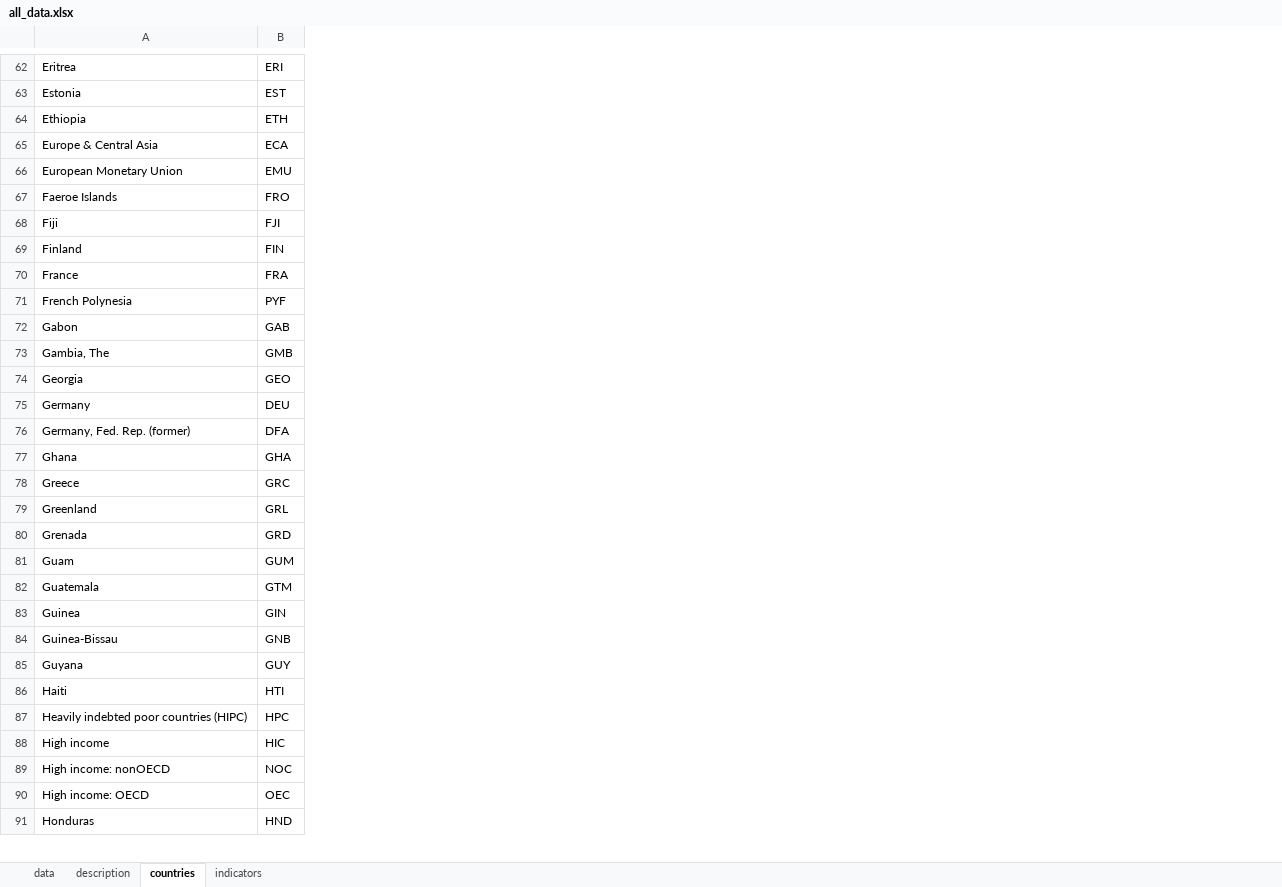
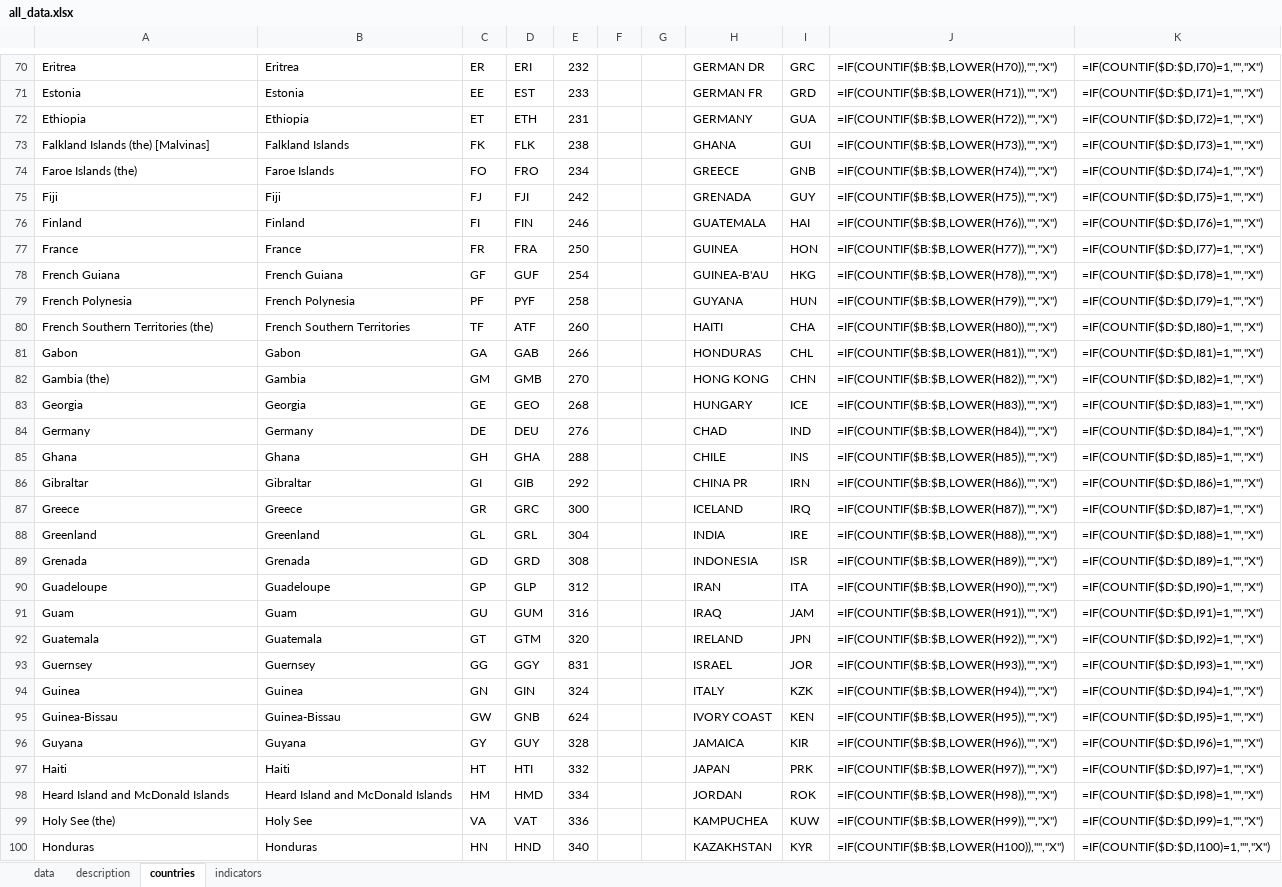
Before and after one commit to jontesek/mendelu-ustav-financi, an Excel workbook: inst_env_db/output/all_data.xlsx, sheet countries, drawn as a sheet; only a part is shown, gaps mark what is left out; values as stored, in another font and other column widths than the file's, no borders; formulas without a stored value are shown as written; removed rows and columns are numbered as before the commit, all else as after; the diff covers the shown part only; the diff names each change by its address in the sheet, - before the commit and + after, or states it on an @@ line.

```diff
--- a/inst_env_db/output/all_data.xlsx (sheet countries)
+++ b/inst_env_db/output/all_data.xlsx (sheet countries)
+column B, rows 70-72: Eritrea | Estonia | Ethiopia; rows 74-77: Faroe Islands | Fiji | Finland | France; row 79: French Polynesia; rows 81-85: Gabon | Gambia | Georgia | Germany | Ghana; rows 87-89: Greece | Greenland | Grenada; rows 91-92: Guam | Guatemala; rows 94-97: Guinea | Guinea-Bissau | Guyana | Haiti; row 100: Honduras
+column C, rows 70-72: ER | EE | ET; rows 74-77: FO | FJ | FI | FR; row 79: PF; rows 81-85: GA | GM | GE | DE | GH; rows 87-89: GR | GL | GD; rows 91-92: GU | GT; rows 94-97: GN | GW | GY | HT; row 100: HN
+column E, rows 70-72: 232 | 233 | 231; rows 74-77: 234 | 242 | 246 | 250; row 79: 258; rows 81-85: 266 | 270 | 268 | 276 | 288; rows 87-89: 300 | 304 | 308; rows 91-92: 316 | 320; rows 94-97: 324 | 624 | 328 | 332; row 100: 340
+column F, empty
+column G, empty
+column H, rows 70-72: GERMAN DR | GERMAN FR | GERMANY; rows 74-77: GREECE | GRENADA | GUATEMALA | GUINEA; row 79: GUYANA; rows 81-85: HONDURAS | HONG KONG | HUNGARY | CHAD | CHILE; rows 87-89: ICELAND | INDIA | INDONESIA; rows 91-92: IRAQ | IRELAND; rows 94-97: ITALY | IVORY COAST | JAMAICA | JAPAN; row 100: KAZAKHSTAN
+column I, rows 70-72: GRC | GRD | GUA; rows 74-77: GNB | GUY | HAI | HON; row 79: HUN; rows 81-85: CHL | CHN | ICE | IND | INS; rows 87-89: IRQ | IRE | ISR; rows 91-92: JAM | JPN; rows 94-97: KZK | KEN | KIR | PRK; row 100: KYR
+column J, rows 70-72: =IF(COUNTIF($B:$B,LOWER(H70)),"","X") | =IF(COUNTIF($B:$B,LOWER(H71)),"","X") | =IF(COUNTIF($B:$B,LOWER(H72)),"","X"); rows 74-77: =IF(COUNTIF($B:$B,LOWER(H74)),"","X") | =IF(COUNTIF($B:$B,LOWER(H75)),"","X") | =IF(COUNTIF($B:$B,LOWER(H76)),"","X") | =IF(COUNTIF($B:$B,LOWER(H77)),"","X"); row 79: =IF(COUNTIF($B:$B,LOWER(H79)),"","X"); rows 81-85: =IF(COUNTIF($B:$B,LOWER(H81)),"","X") | =IF(COUNTIF($B:$B,LOWER(H82)),"","X") | =IF(COUNTIF($B:$B,LOWER(H83)),"","X") | =IF(COUNTIF($B:$B,LOWER(H84)),"","X") | =IF(COUNTIF($B:$B,LOWER(H85)),"","X"); rows 87-89: =IF(COUNTIF($B:$B,LOWER(H87)),"","X") | =IF(COUNTIF($B:$B,LOWER(H88)),"","X") | =IF(COUNTIF($B:$B,LOWER(H89)),"","X"); rows 91-92: =IF(COUNTIF($B:$B,LOWER(H91)),"","X") | =IF(COUNTIF($B:$B,LOWER(H92)),"","X"); rows 94-97: =IF(COUNTIF($B:$B,LOWER(H94)),"","X") | =IF(COUNTIF($B:$B,LOWER(H95)),"","X") | =IF(COUNTIF($B:$B,LOWER(H96)),"","X") | =IF(COUNTIF($B:$B,LOWER(H97)),"","X"); row 100: =IF(COUNTIF($B:$B,LOWER(H100)),"","X")
+column K, rows 70-72: =IF(COUNTIF($D:$D,I70)=1,"","X") | =IF(COUNTIF($D:$D,I71)=1,"","X") | =IF(COUNTIF($D:$D,I72)=1,"","X"); rows 74-77: =IF(COUNTIF($D:$D,I74)=1,"","X") | =IF(COUNTIF($D:$D,I75)=1,"","X") | =IF(COUNTIF($D:$D,I76)=1,"","X") | =IF(COUNTIF($D:$D,I77)=1,"","X"); row 79: =IF(COUNTIF($D:$D,I79)=1,"","X"); rows 81-85: =IF(COUNTIF($D:$D,I81)=1,"","X") | =IF(COUNTIF($D:$D,I82)=1,"","X") | =IF(COUNTIF($D:$D,I83)=1,"","X") | =IF(COUNTIF($D:$D,I84)=1,"","X") | =IF(COUNTIF($D:$D,I85)=1,"","X"); rows 87-89: =IF(COUNTIF($D:$D,I87)=1,"","X") | =IF(COUNTIF($D:$D,I88)=1,"","X") | =IF(COUNTIF($D:$D,I89)=1,"","X"); rows 91-92: =IF(COUNTIF($D:$D,I91)=1,"","X") | =IF(COUNTIF($D:$D,I92)=1,"","X"); rows 94-97: =IF(COUNTIF($D:$D,I94)=1,"","X") | =IF(COUNTIF($D:$D,I95)=1,"","X") | =IF(COUNTIF($D:$D,I96)=1,"","X") | =IF(COUNTIF($D:$D,I97)=1,"","X"); row 100: =IF(COUNTIF($D:$D,I100)=1,"","X")
-row 65: Europe & Central Asia | ECA
-row 66: European Monetary Union | EMU
+row 73: Falkland Islands (the) [Malvinas] | Falkland Islands | FK | FLK | 238 |  |  | GHANA | GUI | =IF(COUNTIF($B:$B,LOWER(H73)),"","X") | =IF(COUNTIF($D:$D,I73)=1,"","X")
-A74: Faeroe Islands
+A74: Faroe Islands (the)
+row 78: French Guiana | French Guiana | GF | GUF | 254 |  |  | GUINEA-B'AU | HKG | =IF(COUNTIF($B:$B,LOWER(H78)),"","X") | =IF(COUNTIF($D:$D,I78)=1,"","X")
+row 80: French Southern Territories (the) | French Southern Territories | TF | ATF | 260 |  |  | HAITI | CHA | =IF(COUNTIF($B:$B,LOWER(H80)),"","X") | =IF(COUNTIF($D:$D,I80)=1,"","X")
-A82: Gambia, The
+A82: Gambia (the)
-row 76: Germany, Fed. Rep. (former) | DFA
+row 86: Gibraltar | Gibraltar | GI | GIB | 292 |  |  | CHINA PR | IRN | =IF(COUNTIF($B:$B,LOWER(H86)),"","X") | =IF(COUNTIF($D:$D,I86)=1,"","X")
+row 90: Guadeloupe | Guadeloupe | GP | GLP | 312 |  |  | IRAN | ITA | =IF(COUNTIF($B:$B,LOWER(H90)),"","X") | =IF(COUNTIF($D:$D,I90)=1,"","X")
+row 93: Guernsey | Guernsey | GG | GGY | 831 |  |  | ISRAEL | JOR | =IF(COUNTIF($B:$B,LOWER(H93)),"","X") | =IF(COUNTIF($D:$D,I93)=1,"","X")
-row 87: Heavily indebted poor countries (HIPC) | HPC
-row 88: High income | HIC
-row 89: High income: nonOECD | NOC
-row 90: High income: OECD | OEC
+row 98: Heard Island and McDonald Islands | Heard Island and McDonald Islands | HM | HMD | 334 |  |  | JORDAN | ROK | =IF(COUNTIF($B:$B,LOWER(H98)),"","X") | =IF(COUNTIF($D:$D,I98)=1,"","X")
+row 99: Holy See (the) | Holy See | VA | VAT | 336 |  |  | KAMPUCHEA | KUW | =IF(COUNTIF($B:$B,LOWER(H99)),"","X") | =IF(COUNTIF($D:$D,I99)=1,"","X")
```
Also changed, not shown: 39 added rows, 27 removed rows and 40 edited cells elsewhere in this sheet, sheet data, sheet indicators, inst_env_db/input/shadow_eco_knoema.xlsx, inst_env_db/output/all_data_edited.xlsx, 5 other files.
